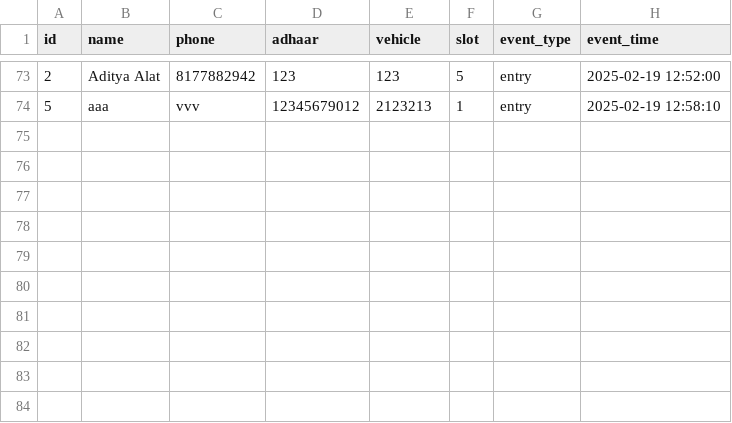
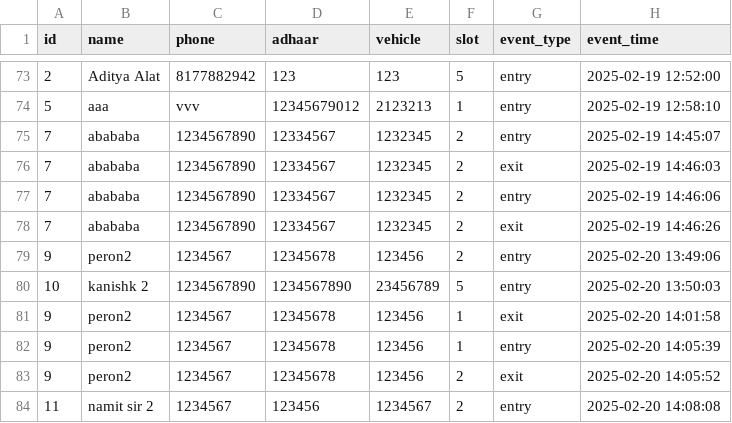
Before and after one commit to Shluch/smart_parking-, a CSV file: parking_log.csv, drawn as a sheet; only a part is shown, gaps mark what is left out; the diff names each change by its address in the sheet, - before the commit and + after, or states it on an @@ line.

```diff
--- a/parking_log.csv
+++ b/parking_log.csv
+row 75: 7 | abababa | 1234567890 | 12334567 | 1232345 | 2 | entry | 2025-02-19 14:45:07
+row 76: 7 | abababa | 1234567890 | 12334567 | 1232345 | 2 | exit | 2025-02-19 14:46:03
+row 77: 7 | abababa | 1234567890 | 12334567 | 1232345 | 2 | entry | 2025-02-19 14:46:06
+row 78: 7 | abababa | 1234567890 | 12334567 | 1232345 | 2 | exit | 2025-02-19 14:46:26
+row 79: 9 | peron2 | 1234567 | 12345678 | 123456 | 2 | entry | 2025-02-20 13:49:06
+row 80: 10 | kanishk 2 | 1234567890 | 1234567890 | 23456789 | 5 | entry | 2025-02-20 13:50:03
+row 81: 9 | peron2 | 1234567 | 12345678 | 123456 | 1 | exit | 2025-02-20 14:01:58
+row 82: 9 | peron2 | 1234567 | 12345678 | 123456 | 1 | entry | 2025-02-20 14:05:39
+row 83: 9 | peron2 | 1234567 | 12345678 | 123456 | 2 | exit | 2025-02-20 14:05:52
+row 84: 11 | namit sir 2 | 1234567 | 123456 | 1234567 | 2 | entry | 2025-02-20 14:08:08
```
Also changed, not shown: registered_users.csv, 5 other files.
